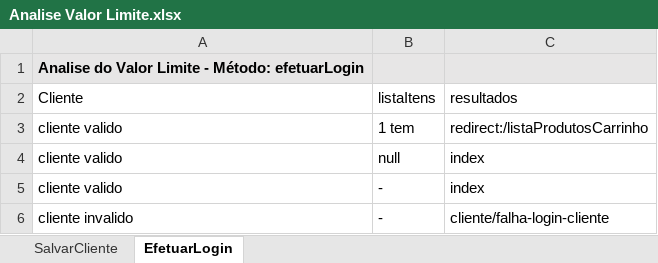
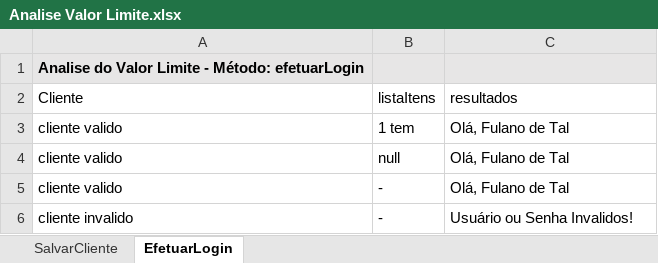
Before and after one commit to luizfernandoandrade1/ProjetoSpring, an Excel workbook: docs/Analise Valor Limite.xlsx, sheet EfetuarLogin, drawn as a sheet; values as stored, in another font and other column widths than the file's, no borders; the diff names each change by its address in the sheet, - before the commit and + after, or states it on an @@ line.

Commit message:
Implementação da classe TesteLogin.java

```diff
--- a/docs/Analise Valor Limite.xlsx (sheet EfetuarLogin)
+++ b/docs/Analise Valor Limite.xlsx (sheet EfetuarLogin)
-C3 (resultados): redirect:/listaProdutosCarrinho
+C3 (resultados): Olá, Fulano de Tal
-C4:C5 (resultados): index
+C4:C5 (resultados): Olá, Fulano de Tal
-C6 (resultados): cliente/falha-login-cliente
+C6 (resultados): Usuário ou Senha Invalidos!
```
Also changed, not shown: 9 other files.
